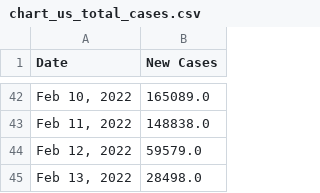
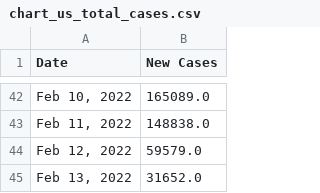
Before and after one commit to Pasin3ru/Tracking-COVID-19, a CSV file: _data/chart_us_total_cases.csv, drawn as a sheet; only a part is shown, gaps mark what is left out.

Commit message:
update
_data/chart_us_total_cases.csv

```diff
--- a/_data/chart_us_total_cases.csv
+++ b/_data/chart_us_total_cases.csv
@@ -44,2 +44,2 @@ Date,New Cases
 "Feb 12, 2022",59579.0
-"Feb 13, 2022",28498.0
+"Feb 13, 2022",31652.0
```
Also changed, not shown: _data/chart_us_total_deaths.csv, 10 other files.
